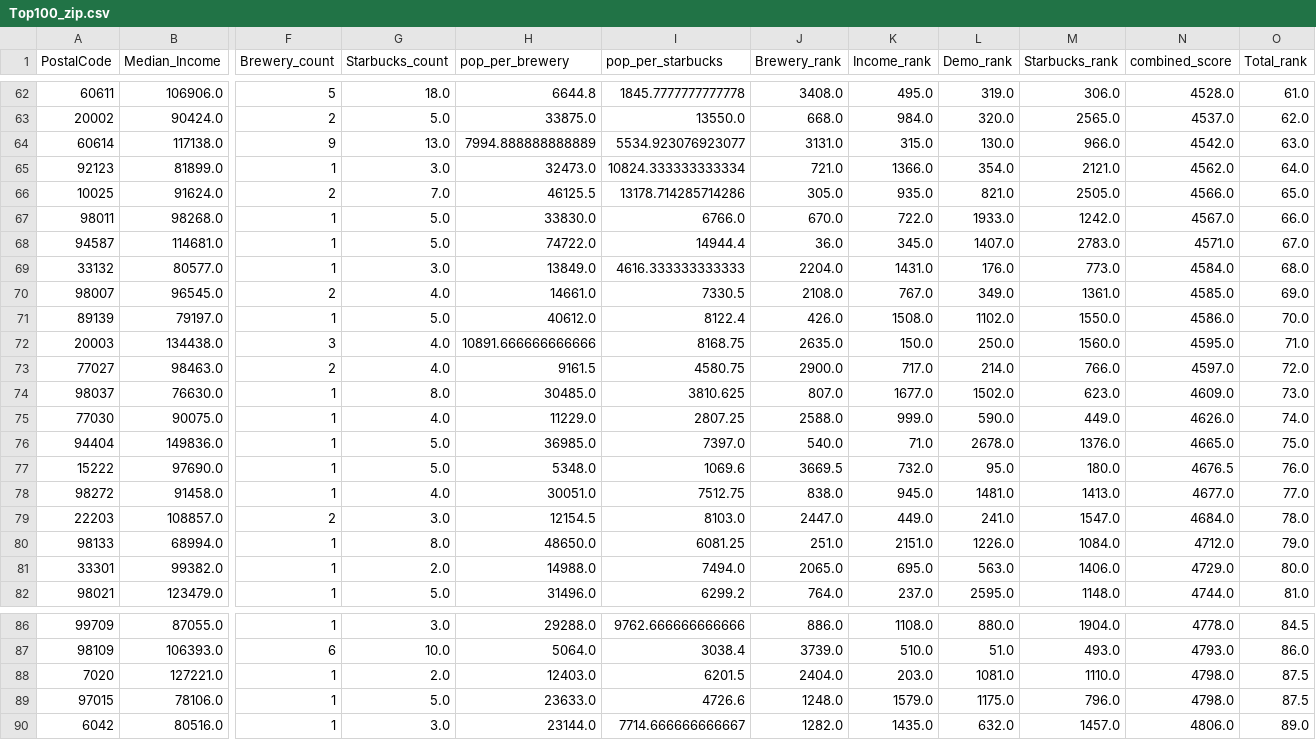
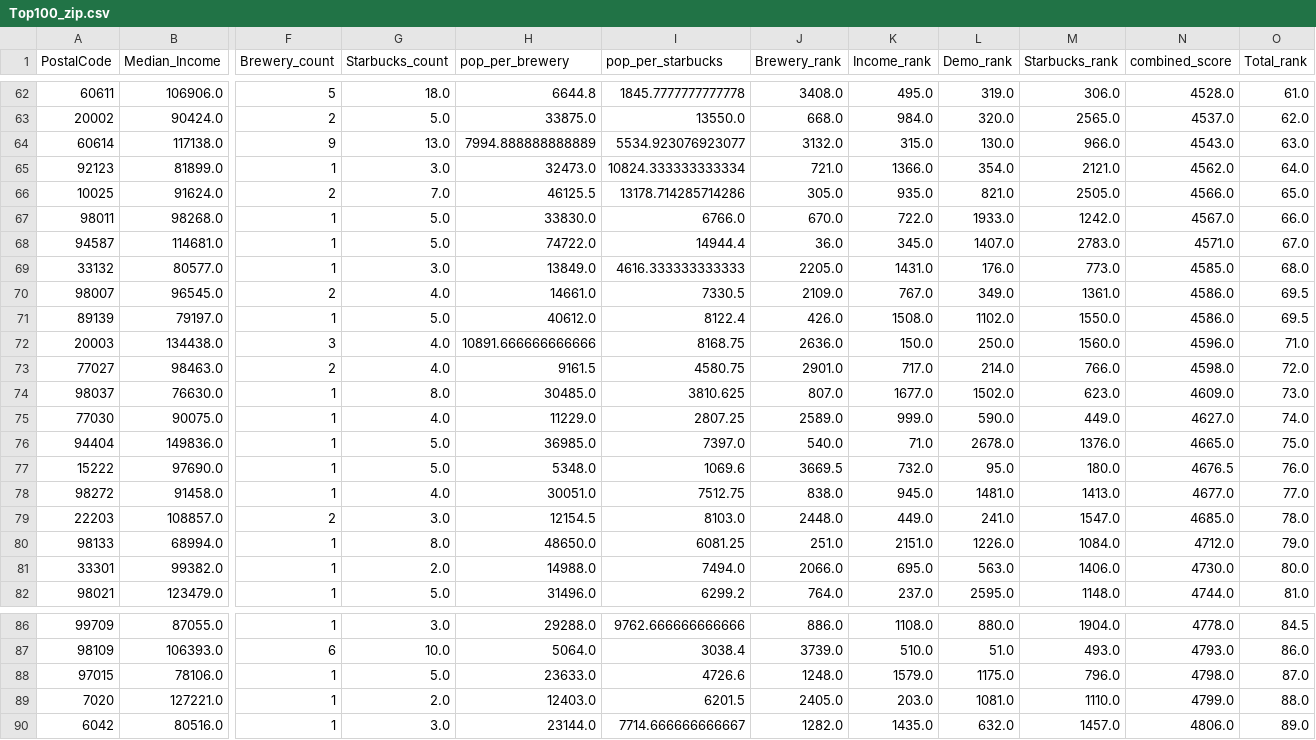
Before and after one commit to kcharlesr/brewBuds_project2, a CSV file: income_data/Top100_zip.csv, drawn as a sheet; only a part is shown, gaps mark what is left out; removed rows and columns are numbered as before the commit, all else as after; rows hold the shown columns only; the diff covers the shown part only; the diff names each change by its address in the sheet, - before the commit and + after, or states it on an @@ line.

Commit message:
update_data.ipynb

```diff
--- a/income_data/Top100_zip.csv
+++ b/income_data/Top100_zip.csv
-J64 (Brewery_rank): 3131.0
+J64 (Brewery_rank): 3132.0
-N64 (combined_score): 4542.0
+N64 (combined_score): 4543.0
-J69 (Brewery_rank): 2204.0
+J69 (Brewery_rank): 2205.0
-N69 (combined_score): 4584.0
+N69 (combined_score): 4585.0
-J70 (Brewery_rank): 2108.0
+J70 (Brewery_rank): 2109.0
-N70 (combined_score): 4585.0
+N70 (combined_score): 4586.0
-O70 (Total_rank): 69.0
+O70 (Total_rank): 69.5
-O71 (Total_rank): 70.0
+O71 (Total_rank): 69.5
-J72 (Brewery_rank): 2635.0
+J72 (Brewery_rank): 2636.0
-N72 (combined_score): 4595.0
+N72 (combined_score): 4596.0
-J73 (Brewery_rank): 2900.0
+J73 (Brewery_rank): 2901.0
-N73 (combined_score): 4597.0
+N73 (combined_score): 4598.0
-J75 (Brewery_rank): 2588.0
+J75 (Brewery_rank): 2589.0
-N75 (combined_score): 4626.0
+N75 (combined_score): 4627.0
-J79 (Brewery_rank): 2447.0
+J79 (Brewery_rank): 2448.0
-N79 (combined_score): 4684.0
+N79 (combined_score): 4685.0
-J81 (Brewery_rank): 2065.0
+J81 (Brewery_rank): 2066.0
-N81 (combined_score): 4729.0
+N81 (combined_score): 4730.0
-row 88: 7020 | 127221.0 | 1 | 2.0 | 12403.0 | 6201.5 | 2404.0 | 203.0 | 1081.0 | 1110.0 | 4798.0 | 87.5
-O88 (Total_rank): 87.5
+O88 (Total_rank): 87.0
+row 89: 7020 | 127221.0 | 1 | 2.0 | 12403.0 | 6201.5 | 2405.0 | 203.0 | 1081.0 | 1110.0 | 4799.0 | 88.0
```
Also changed, not shown: 34 edited cells elsewhere in this file, 4 other files.
